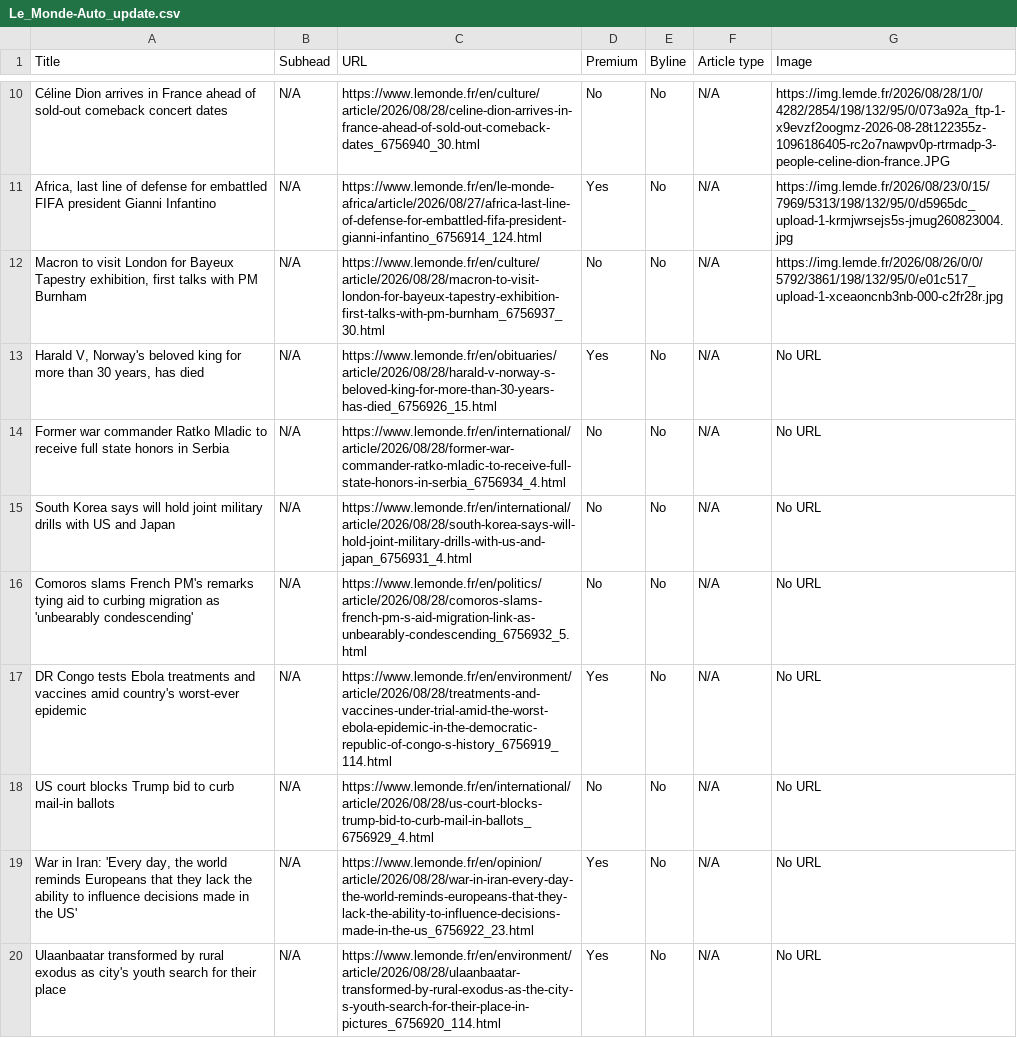
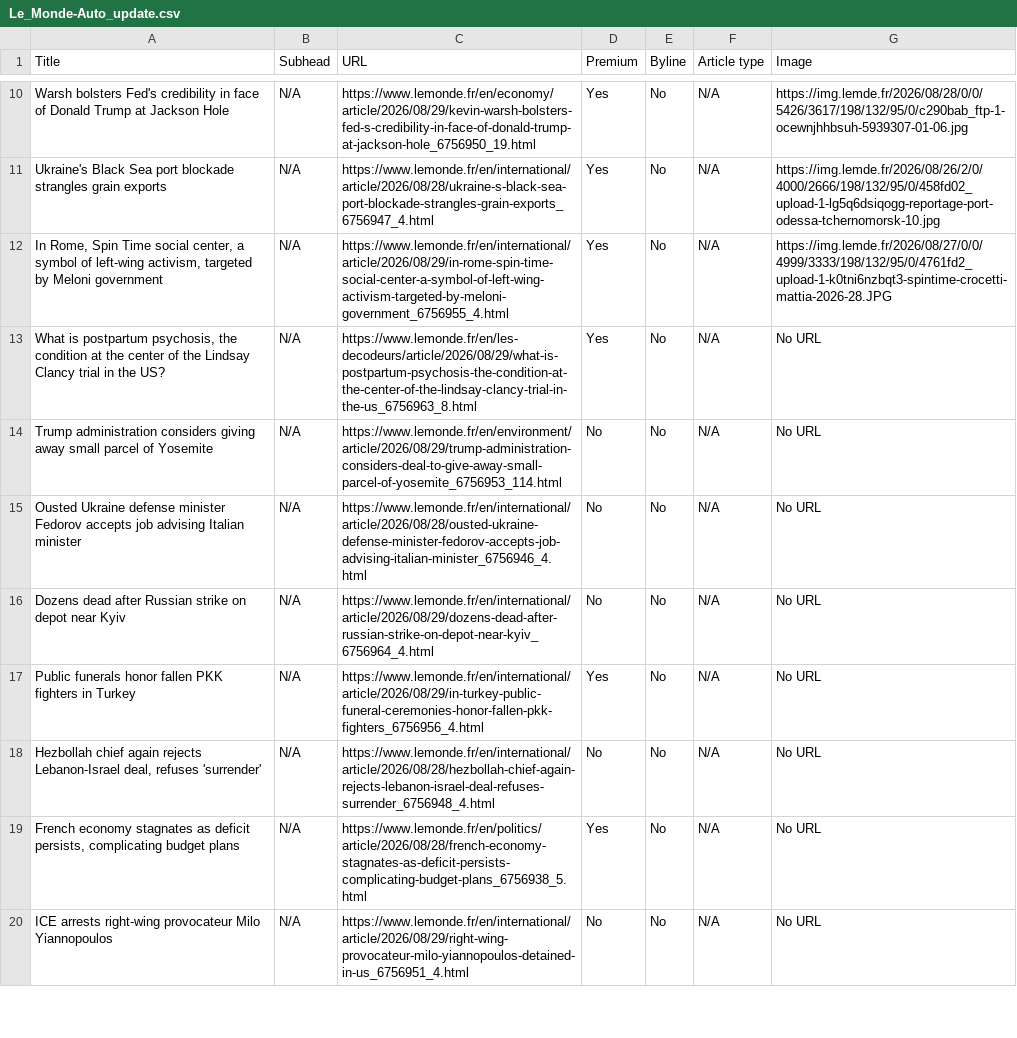
Before and after one commit to ChrisCaurla/07-homework-Le_Monde, a CSV file: Le_Monde-Auto_update.csv, drawn as a sheet; only a part is shown, gaps mark what is left out; the diff covers the shown part only; the diff names each change by its address in the sheet, - before the commit and + after, or states it on an @@ line.

```diff
--- a/Le_Monde-Auto_update.csv
+++ b/Le_Monde-Auto_update.csv
-A10 (Title): Céline Dion arrives in France ahead of sold-out comeback concert dates
+A10 (Title): Warsh bolsters Fed's credibility in face of Donald Trump at Jackson Hole
-C10 (URL): https://www.lemonde.fr/en/culture/article/2026/08/28/celine-dion-arrives-in-france-ahead-of-sold-out-comeback-dates_6756940_30.html
+C10 (URL): https://www.lemonde.fr/en/economy/article/2026/08/29/kevin-warsh-bolsters-fed-s-credibility-in-face-of-donald-trump-at-jackson-hole_6756950_19.html
-D10 (Premium): No
+D10 (Premium): Yes
-G10 (Image): https://img.lemde.fr/2026/08/28/1/0/4282/2854/198/132/95/0/073a92a_ftp-1-x9evzf2oogmz-2026-08-28t122355z-1096186405-rc2o7nawpv0p-rtrmadp-3-people-celine-dion-france.JPG
+G10 (Image): https://img.lemde.fr/2026/08/28/0/0/5426/3617/198/132/95/0/c290bab_ftp-1-ocewnjhhbsuh-5939307-01-06.jpg
-A11 (Title): Africa, last line of defense for embattled FIFA president Gianni Infantino
+A11 (Title): Ukraine's Black Sea port blockade strangles grain exports
-C11 (URL): https://www.lemonde.fr/en/le-monde-africa/article/2026/08/27/africa-last-line-of-defense-for-embattled-fifa-president-gianni-infantino_6756914_124.html
+C11 (URL): https://www.lemonde.fr/en/international/article/2026/08/28/ukraine-s-black-sea-port-blockade-strangles-grain-exports_6756947_4.html
-G11 (Image): https://img.lemde.fr/2026/08/23/0/15/7969/5313/198/132/95/0/d5965dc_upload-1-krmjwrsejs5s-jmug260823004.jpg
+G11 (Image): https://img.lemde.fr/2026/08/26/2/0/4000/2666/198/132/95/0/458fd02_upload-1-lg5q6dsiqogg-reportage-port-odessa-tchernomorsk-10.jpg
-A12 (Title): Macron to visit London for Bayeux Tapestry exhibition, first talks with PM Burnham
+A12 (Title): In Rome, Spin Time social center, a symbol of left-wing activism, targeted by Meloni government
-C12 (URL): https://www.lemonde.fr/en/culture/article/2026/08/28/macron-to-visit-london-for-bayeux-tapestry-exhibition-first-talks-with-pm-burnham_6756937_30.html
+C12 (URL): https://www.lemonde.fr/en/international/article/2026/08/29/in-rome-spin-time-social-center-a-symbol-of-left-wing-activism-targeted-by-meloni-government_6756955_4.html
-D12 (Premium): No
+D12 (Premium): Yes
-G12 (Image): https://img.lemde.fr/2026/08/26/0/0/5792/3861/198/132/95/0/e01c517_upload-1-xceaoncnb3nb-000-c2fr28r.jpg
+G12 (Image): https://img.lemde.fr/2026/08/27/0/0/4999/3333/198/132/95/0/4761fd2_upload-1-k0tni6nzbqt3-spintime-crocetti-mattia-2026-28.JPG
-A13 (Title): Harald V, Norway's beloved king for more than 30 years, has died
+A13 (Title): What is postpartum psychosis, the condition at the center of the Lindsay Clancy trial in the US?
-C13 (URL): https://www.lemonde.fr/en/obituaries/article/2026/08/28/harald-v-norway-s-beloved-king-for-more-than-30-years-has-died_6756926_15.html
+C13 (URL): https://www.lemonde.fr/en/les-decodeurs/article/2026/08/29/what-is-postpartum-psychosis-the-condition-at-the-center-of-the-lindsay-clancy-trial-in-the-us_6756963_8.html
-A14 (Title): Former war commander Ratko Mladic to receive full state honors in Serbia
+A14 (Title): Trump administration considers giving away small parcel of Yosemite
-C14 (URL): https://www.lemonde.fr/en/international/article/2026/08/28/former-war-commander-ratko-mladic-to-receive-full-state-honors-in-serbia_6756934_4.html
+C14 (URL): https://www.lemonde.fr/en/environment/article/2026/08/29/trump-administration-considers-deal-to-give-away-small-parcel-of-yosemite_6756953_114.html
-A15 (Title): South Korea says will hold joint military drills with US and Japan
+A15 (Title): Ousted Ukraine defense minister Fedorov accepts job advising Italian minister
-C15 (URL): https://www.lemonde.fr/en/international/article/2026/08/28/south-korea-says-will-hold-joint-military-drills-with-us-and-japan_6756931_4.html
+C15 (URL): https://www.lemonde.fr/en/international/article/2026/08/28/ousted-ukraine-defense-minister-fedorov-accepts-job-advising-italian-minister_6756946_4.html
-A16 (Title): Comoros slams French PM's remarks tying aid to curbing migration as 'unbearably condescending'
+A16 (Title): Dozens dead after Russian strike on depot near Kyiv
-C16 (URL): https://www.lemonde.fr/en/politics/article/2026/08/28/comoros-slams-french-pm-s-aid-migration-link-as-unbearably-condescending_6756932_5.html
+C16 (URL): https://www.lemonde.fr/en/international/article/2026/08/29/dozens-dead-after-russian-strike-on-depot-near-kyiv_6756964_4.html
-A17 (Title): DR Congo tests Ebola treatments and vaccines amid country's worst-ever epidemic
+A17 (Title): Public funerals honor fallen PKK fighters in Turkey
-C17 (URL): https://www.lemonde.fr/en/environment/article/2026/08/28/treatments-and-vaccines-under-trial-amid-the-worst-ebola-epidemic-in-the-democratic-republic-of-congo-s-history_6756919_114.html
+C17 (URL): https://www.lemonde.fr/en/international/article/2026/08/29/in-turkey-public-funeral-ceremonies-honor-fallen-pkk-fighters_6756956_4.html
-A18 (Title): US court blocks Trump bid to curb mail-in ballots
+A18 (Title): Hezbollah chief again rejects Lebanon-Israel deal, refuses 'surrender'
-C18 (URL): https://www.lemonde.fr/en/international/article/2026/08/28/us-court-blocks-trump-bid-to-curb-mail-in-ballots_6756929_4.html
+C18 (URL): https://www.lemonde.fr/en/international/article/2026/08/28/hezbollah-chief-again-rejects-lebanon-israel-deal-refuses-surrender_6756948_4.html
-A19 (Title): War in Iran: 'Every day, the world reminds Europeans that they lack the ability to influence decisions made in the US'
+A19 (Title): French economy stagnates as deficit persists, complicating budget plans
-C19 (URL): https://www.lemonde.fr/en/opinion/article/2026/08/28/war-in-iran-every-day-the-world-reminds-europeans-that-they-lack-the-ability-to-influence-decisions-made-in-the-us_6756922_23.html
+C19 (URL): https://www.lemonde.fr/en/politics/article/2026/08/28/french-economy-stagnates-as-deficit-persists-complicating-budget-plans_6756938_5.html
-A20 (Title): Ulaanbaatar transformed by rural exodus as city's youth search for their place
+A20 (Title): ICE arrests right-wing provocateur Milo Yiannopoulos
-C20 (URL): https://www.lemonde.fr/en/environment/article/2026/08/28/ulaanbaatar-transformed-by-rural-exodus-as-the-city-s-youth-search-for-their-place-in-pictures_6756920_114.html
+C20 (URL): https://www.lemonde.fr/en/international/article/2026/08/29/right-wing-provocateur-milo-yiannopoulos-detained-in-us_6756951_4.html
-D20 (Premium): Yes
+D20 (Premium): No
```
Also changed, not shown: 50 edited cells elsewhere in this file.
